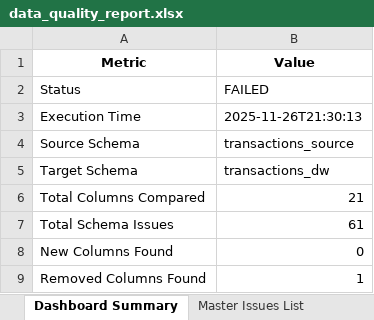
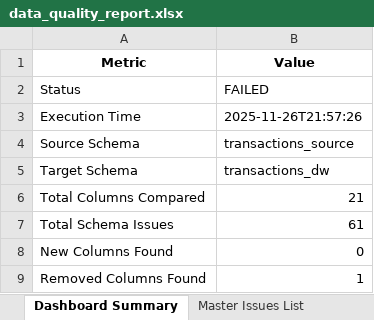
Before and after one commit to alexworeku/dwh-gatekeeper, an Excel workbook: data_quality_report.xlsx, sheet Dashboard Summary, drawn as a sheet; values as stored, in another font and other column widths than the file's, no borders; the diff names each change by its address in the sheet, - before the commit and + after, or states it on an @@ line.

```diff
--- a/data_quality_report.xlsx (sheet Dashboard Summary)
+++ b/data_quality_report.xlsx (sheet Dashboard Summary)
-B3 (Value): 2025-11-26T21:30:13
+B3 (Value): 2025-11-26T21:57:26
```
Also changed, not shown: 1 other file.
